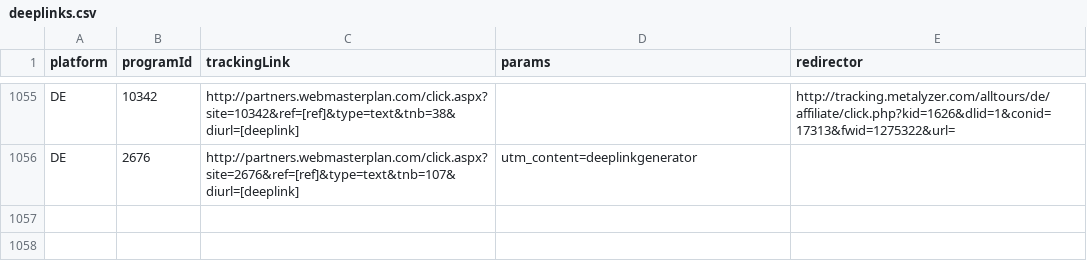
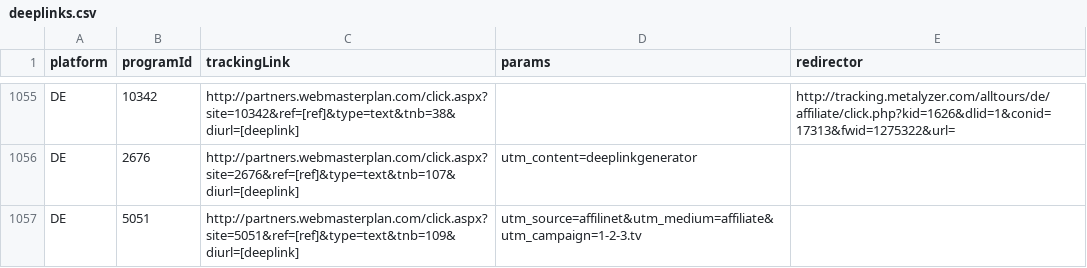
Before and after one commit to affilinet/browser-webextension-publisher, a CSV file: resources/deeplinks.csv, drawn as a sheet; only a part is shown, gaps mark what is left out; the diff names each change by its address in the sheet, - before the commit and + after, or states it on an @@ line.

Commit message:
update deeplinks CSV
RN-Ticket 180312-000058

```diff
--- a/resources/deeplinks.csv
+++ b/resources/deeplinks.csv
+row 1057: DE | 5051 | http://partners.webmasterplan.com/click.aspx?site=5051&ref=[ref]&type=text&tnb=109&diurl=[deeplink] | utm_source=affilinet&utm_medium=affiliate&utm_campaign=1-2-3.tv
```
